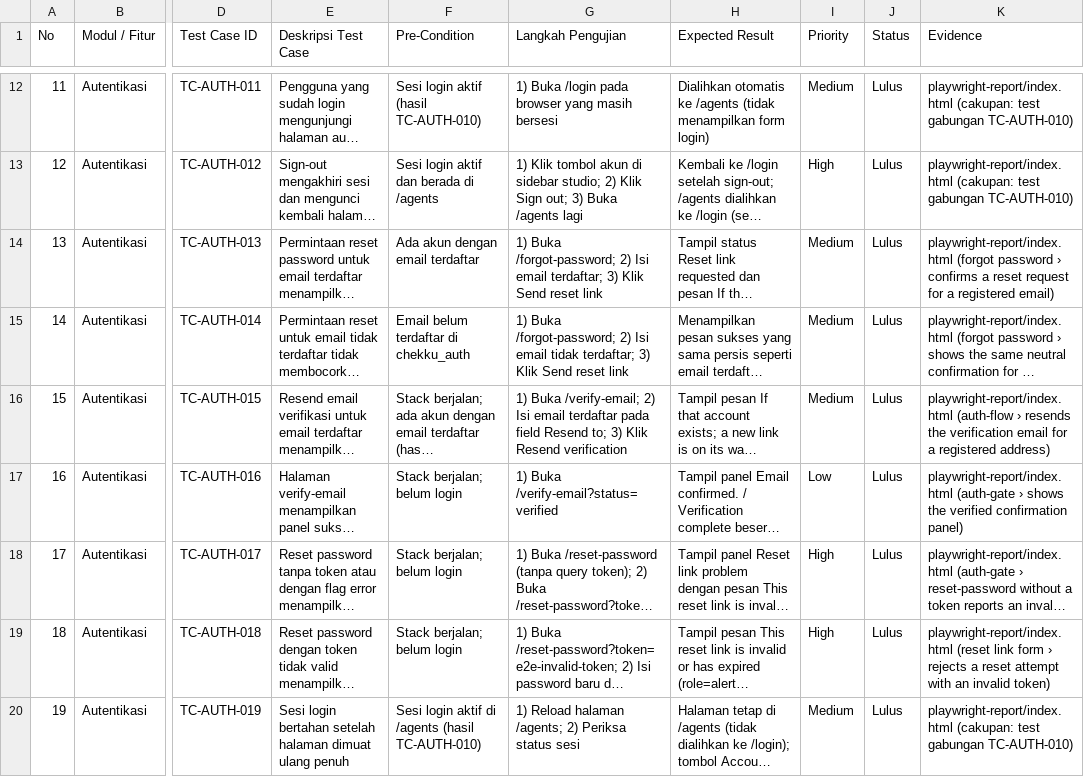
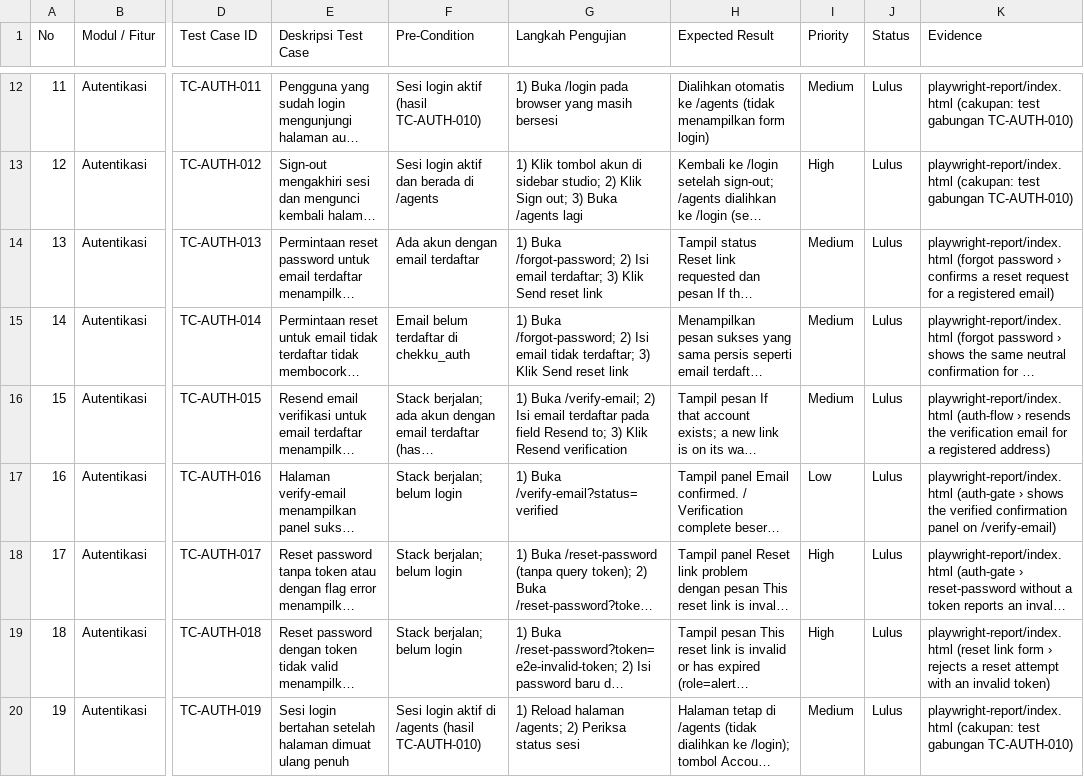
Before and after one commit to deserveto/chekku, a CSV file: e2e/auth-test-cases.csv, drawn as a sheet; only a part is shown, gaps mark what is left out; long unchanged cells end in …; the diff covers the shown part only; the diff names each change by its address in the sheet, - before the commit and + after, or states it on an @@ line.

Commit message:
fix(e2e): address review findings for the auth E2E suite
- Correct Postgres start command in README/OPERATIONS to include the dev overlay
- Document the Playwright e2e carve-out in AGENTS.md
- Sweep reset-password verification rows instead of the never-matching email pre-delete
- Log cleanup failures in teardown and sweep stale test users on suite start
- Keep the webServer readiness poll on the local origin (CHEKKU_E2E_BASE_URL only retargets the browser)
- Make CSV evidence titles verbatim; reword defensive Dockerfile comments
- Declare typescript/pg/@types/pg in root devDependencies; add loopback guard to the e2e DB helper

```diff
--- a/e2e/auth-test-cases.csv
+++ b/e2e/auth-test-cases.csv
-K17 (Evidence): …verified confirmation panel)
+K17 (Evidence): …verified confirmation panel on /verify-email)
```
Also changed, not shown: 5 edited cells elsewhere in this file, 11 other files.
